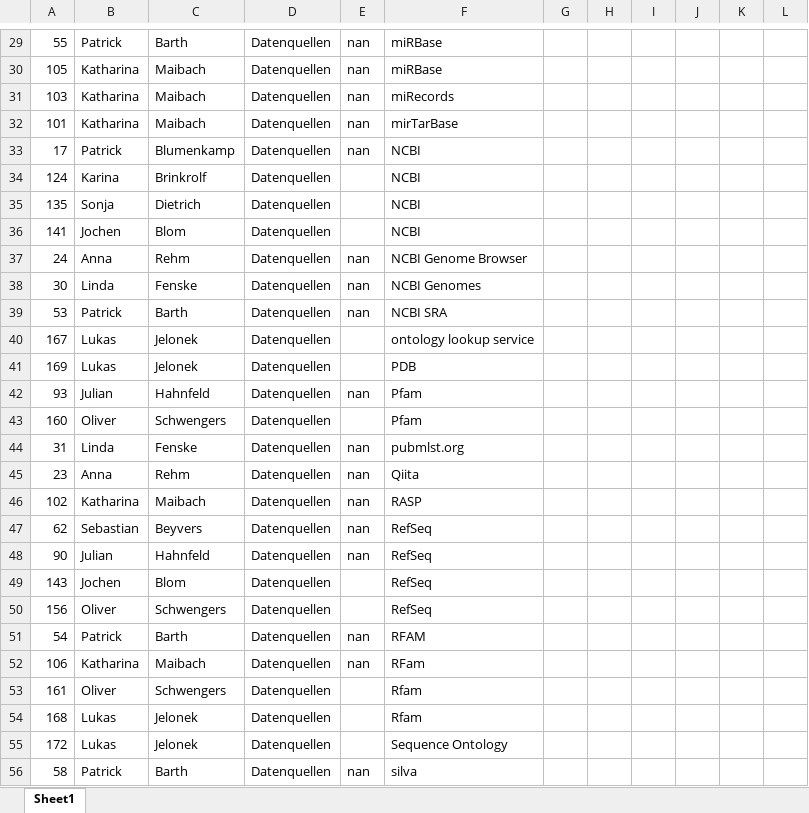
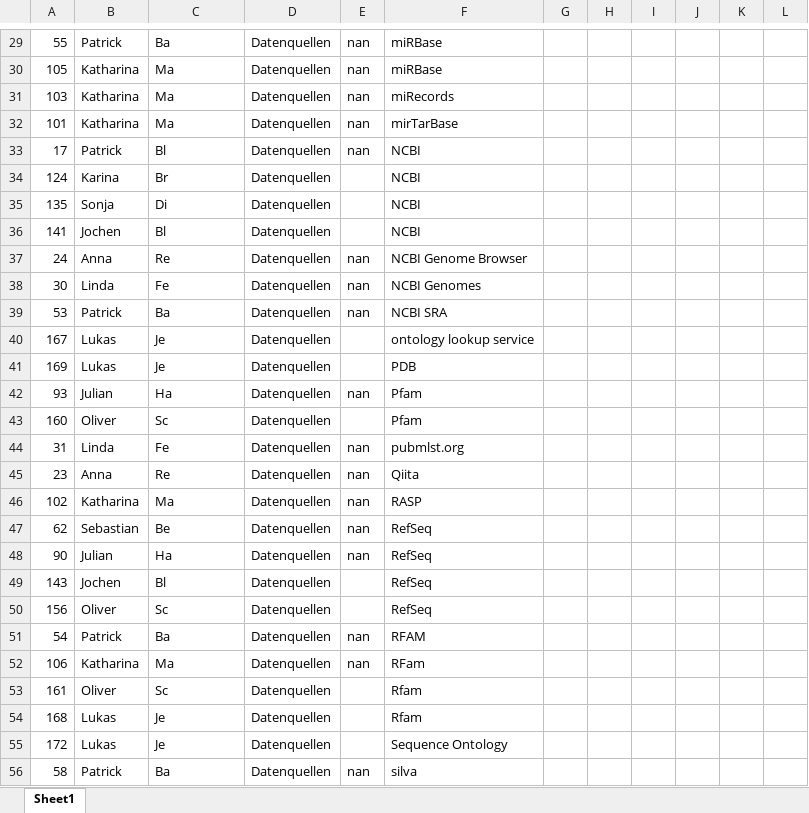
Before and after one commit to jlab/teaching_MS-MO-ABS, an Excel workbook: data/pop_bioinf_software.xlsx, sheet Sheet1, drawn as a sheet; only a part is shown, gaps mark what is left out; values as stored, in another font and other column widths than the file's, no borders; the diff covers the shown part only; the diff names each change by its address in the sheet, - before the commit and + after, or states it on an @@ line.

```diff
--- a/data/pop_bioinf_software.xlsx (sheet Sheet1)
+++ b/data/pop_bioinf_software.xlsx (sheet Sheet1)
-C29: Barth
+C29: Ba
-C30:C32: Maibach
+C30:C32: Ma
-C33: Blumenkamp
+C33: Bl
-C34: Brinkrolf
+C34: Br
-C35: Dietrich
+C35: Di
-C36: Blom
+C36: Bl
-C37: Rehm
+C37: Re
-C38: Fenske
+C38: Fe
-C39: Barth
+C39: Ba
-C40:C41: Jelonek
+C40:C41: Je
-C42: Hahnfeld
+C42: Ha
-C43: Schwengers
+C43: Sc
-C44: Fenske
+C44: Fe
-C45: Rehm
+C45: Re
-C46: Maibach
+C46: Ma
-C47: Beyvers
+C47: Be
-C48: Hahnfeld
+C48: Ha
-C49: Blom
+C49: Bl
-C50: Schwengers
+C50: Sc
-C51: Barth
+C51: Ba
-C52: Maibach
+C52: Ma
-C53: Schwengers
+C53: Sc
-C54:C55: Jelonek
+C54:C55: Je
-C56: Barth
+C56: Ba
```
Also changed, not shown: 145 edited cells elsewhere in this sheet, 1 other file.
